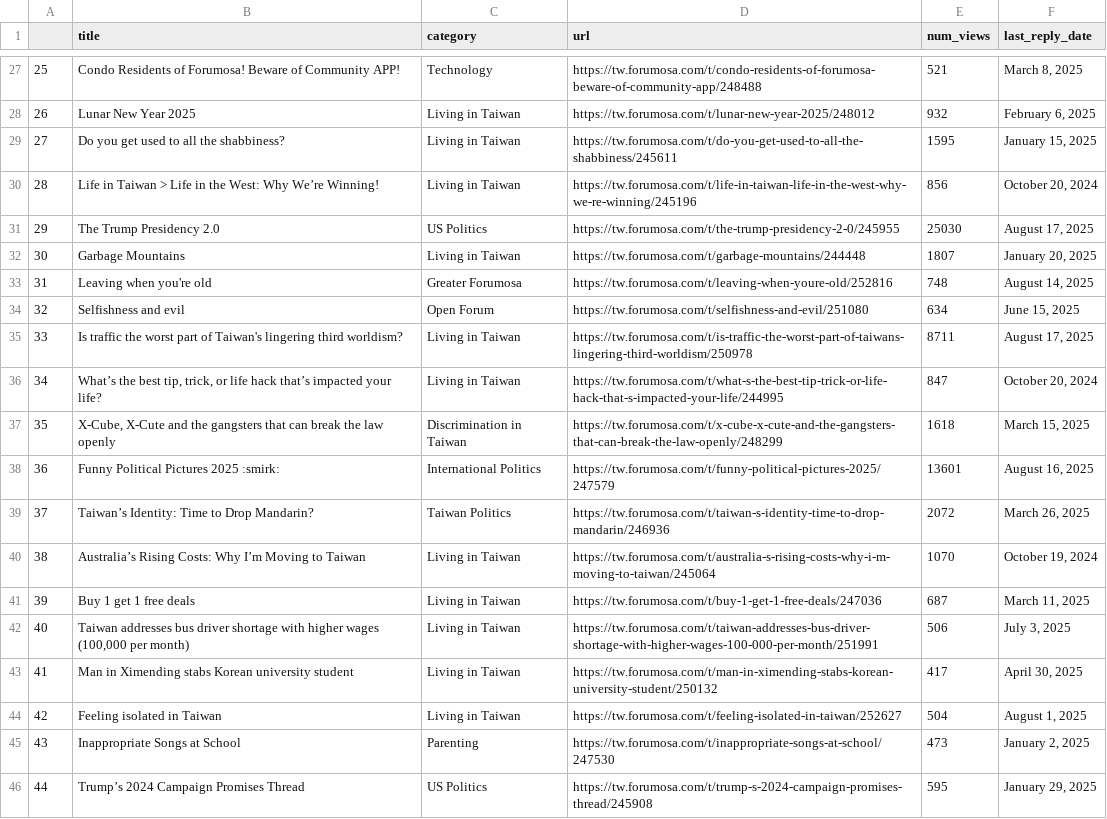
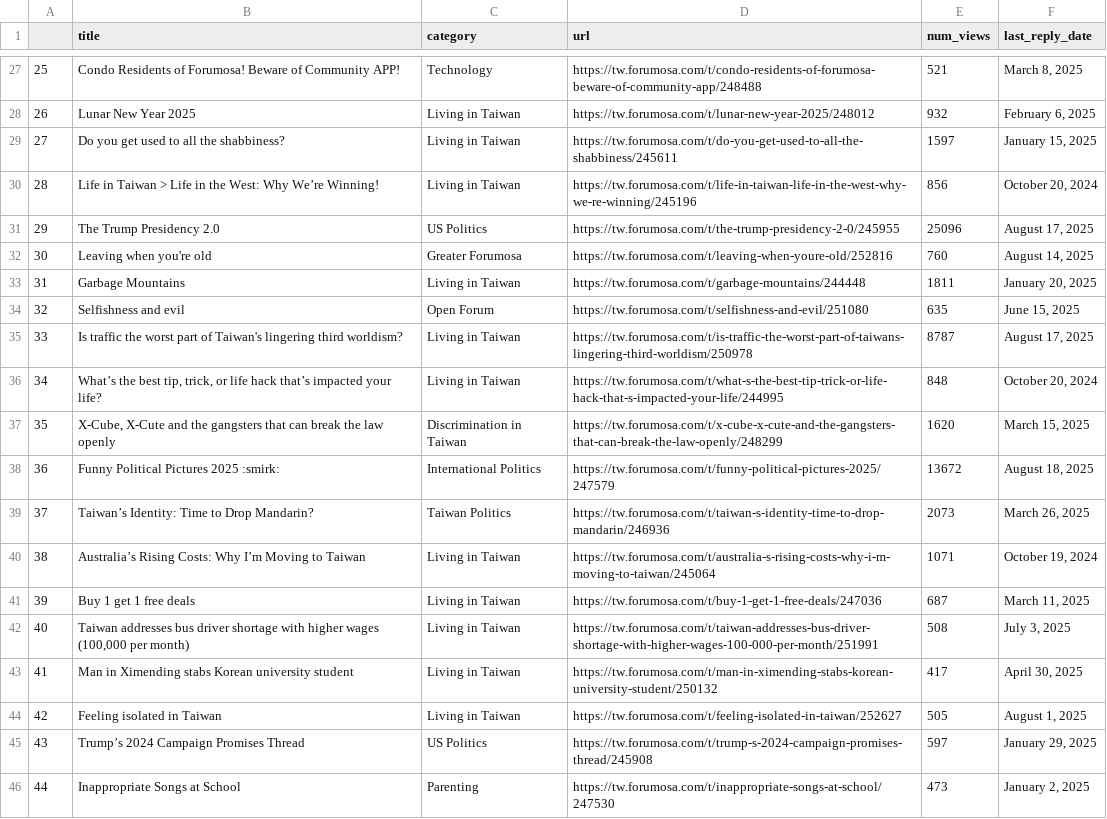
Before and after one commit to ssaanndwich/scrape-forumosa, a CSV file: forumosa-top-posts.csv, drawn as a sheet; only a part is shown, gaps mark what is left out; the diff covers the shown part only.

```diff
--- a/forumosa-top-posts.csv
+++ b/forumosa-top-posts.csv
@@ -28,19 +28,19 @@
 26,Lunar New Year 2025,Living in Taiwan,https://tw.forumosa.com/t/lunar-new-year-2025/248012,932,"February 6, 2025"
-27,Do you get used to all the shabbiness?,Living in Taiwan,https://tw.forumosa.com/t/do-you-get-used-to-all-the-shabbiness/245611,1595,"January 15, 2025"
+27,Do you get used to all the shabbiness?,Living in Taiwan,https://tw.forumosa.com/t/do-you-get-used-to-all-the-shabbiness/245611,1597,"January 15, 2025"
 28,Life in Taiwan > Life in the West: Why We’re Winning!,Living in Taiwan,https://tw.forumosa.com/t/life-in-taiwan-life-in-the-west-why-we-re-winning/245196,856,"October 20, 2024"
-29,The Trump Presidency 2.0,US Politics,https://tw.forumosa.com/t/the-trump-presidency-2-0/245955,25030,"August 17, 2025"
-30,Garbage Mountains,Living in Taiwan,https://tw.forumosa.com/t/garbage-mountains/244448,1807,"January 20, 2025"
-31,Leaving when you're old,Greater Forumosa,https://tw.forumosa.com/t/leaving-when-youre-old/252816,748,"August 14, 2025"
-32,Selfishness and evil,Open Forum,https://tw.forumosa.com/t/selfishness-and-evil/251080,634,"June 15, 2025"
-33,Is traffic the worst part of Taiwan's lingering third worldism?,Living in Taiwan,https://tw.forumosa.com/t/is-traffic-the-worst-part-of-taiwans-lingering-third-worldism/250978,8711,"August 17, 2025"
-34,"What’s the best tip, trick, or life hack that’s impacted your life?",Living in Taiwan,https://tw.forumosa.com/t/what-s-the-best-tip-trick-or-life-hack-that-s-impacted-your-life/244995,847,"October 20, 2024"
-35,"X-Cube, X-Cute and the gangsters that can break the law openly",Discrimination in Taiwan,https://tw.forumosa.com/t/x-cube-x-cute-and-the-gangsters-that-can-break-the-law-openly/248299,1618,"March 15, 2025"
-36,Funny Political Pictures 2025 :smirk:,International Politics,https://tw.forumosa.com/t/funny-political-pictures-2025/247579,13601,"August 16, 2025"
-37,Taiwan’s Identity: Time to Drop Mandarin?,Taiwan Politics,https://tw.forumosa.com/t/taiwan-s-identity-time-to-drop-mandarin/246936,2072,"March 26, 2025"
-38,Australia’s Rising Costs: Why I’m Moving to Taiwan,Living in Taiwan,https://tw.forumosa.com/t/australia-s-rising-costs-why-i-m-moving-to-taiwan/245064,1070,"October 19, 2024"
+29,The Trump Presidency 2.0,US Politics,https://tw.forumosa.com/t/the-trump-presidency-2-0/245955,25096,"August 17, 2025"
+30,Leaving when you're old,Greater Forumosa,https://tw.forumosa.com/t/leaving-when-youre-old/252816,760,"August 14, 2025"
+31,Garbage Mountains,Living in Taiwan,https://tw.forumosa.com/t/garbage-mountains/244448,1811,"January 20, 2025"
+32,Selfishness and evil,Open Forum,https://tw.forumosa.com/t/selfishness-and-evil/251080,635,"June 15, 2025"
+33,Is traffic the worst part of Taiwan's lingering third worldism?,Living in Taiwan,https://tw.forumosa.com/t/is-traffic-the-worst-part-of-taiwans-lingering-third-worldism/250978,8787,"August 17, 2025"
+34,"What’s the best tip, trick, or life hack that’s impacted your life?",Living in Taiwan,https://tw.forumosa.com/t/what-s-the-best-tip-trick-or-life-hack-that-s-impacted-your-life/244995,848,"October 20, 2024"
+35,"X-Cube, X-Cute and the gangsters that can break the law openly",Discrimination in Taiwan,https://tw.forumosa.com/t/x-cube-x-cute-and-the-gangsters-that-can-break-the-law-openly/248299,1620,"March 15, 2025"
+36,Funny Political Pictures 2025 :smirk:,International Politics,https://tw.forumosa.com/t/funny-political-pictures-2025/247579,13672,"August 18, 2025"
+37,Taiwan’s Identity: Time to Drop Mandarin?,Taiwan Politics,https://tw.forumosa.com/t/taiwan-s-identity-time-to-drop-mandarin/246936,2073,"March 26, 2025"
+38,Australia’s Rising Costs: Why I’m Moving to Taiwan,Living in Taiwan,https://tw.forumosa.com/t/australia-s-rising-costs-why-i-m-moving-to-taiwan/245064,1071,"October 19, 2024"
 39,Buy 1 get 1 free deals,Living in Taiwan,https://tw.forumosa.com/t/buy-1-get-1-free-deals/247036,687,"March 11, 2025"
-40,"Taiwan addresses bus driver shortage with higher wages (100,000 per month)",Living in Taiwan,https://tw.forumosa.com/t/taiwan-addresses-bus-driver-shortage-with-higher-wages-100-000-per-month/251991,506,"July 3, 2025"
+40,"Taiwan addresses bus driver shortage with higher wages (100,000 per month)",Living in Taiwan,https://tw.forumosa.com/t/taiwan-addresses-bus-driver-shortage-with-higher-wages-100-000-per-month/251991,508,"July 3, 2025"
 41,Man in Ximending stabs Korean university student,Living in Taiwan,https://tw.forumosa.com/t/man-in-ximending-stabs-korean-university-student/250132,417,"April 30, 2025"
-42,Feeling isolated in Taiwan,Living in Taiwan,https://tw.forumosa.com/t/feeling-isolated-in-taiwan/252627,504,"August 1, 2025"
-43,Inappropriate Songs at School,Parenting,https://tw.forumosa.com/t/inappropriate-songs-at-school/247530,473,"January 2, 2025"
-44,Trump’s 2024 Campaign Promises Thread,US Politics,https://tw.forumosa.com/t/trump-s-2024-campaign-promises-thread/245908,595,"January 29, 2025"
+42,Feeling isolated in Taiwan,Living in Taiwan,https://tw.forumosa.com/t/feeling-isolated-in-taiwan/252627,505,"August 1, 2025"
+43,Trump’s 2024 Campaign Promises Thread,US Politics,https://tw.forumosa.com/t/trump-s-2024-campaign-promises-thread/245908,597,"January 29, 2025"
+44,Inappropriate Songs at School,Parenting,https://tw.forumosa.com/t/inappropriate-songs-at-school/247530,473,"January 2, 2025"
```
Also changed, not shown: 23 edited cells elsewhere in this file.
